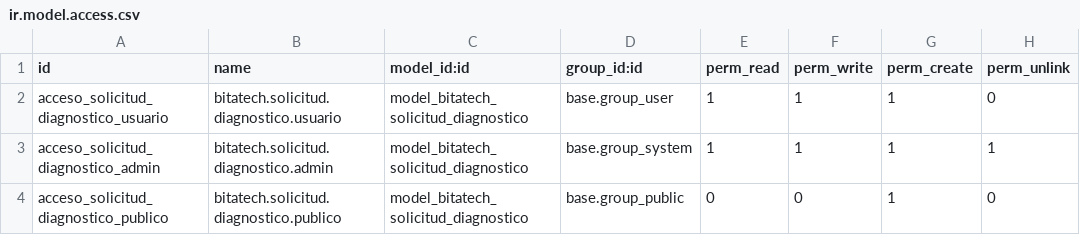
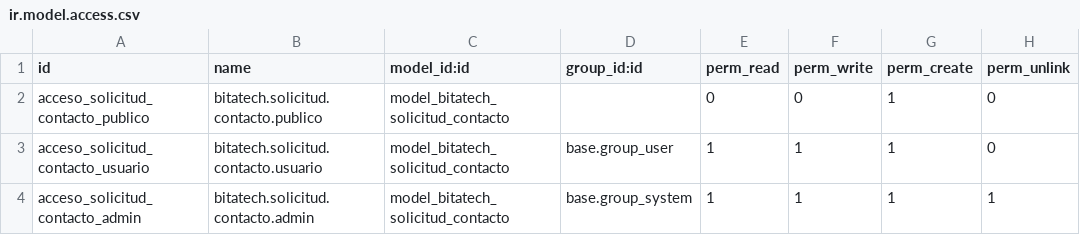
Before and after one commit to Carlosmlb22/Bitatech, a CSV file: bitatech_sitio_web/security/ir.model.access.csv, drawn as a sheet.

```diff
--- a/bitatech_sitio_web/security/ir.model.access.csv
+++ b/bitatech_sitio_web/security/ir.model.access.csv
@@ -1,4 +1,4 @@
 id,name,model_id:id,group_id:id,perm_read,perm_write,perm_create,perm_unlink
-acceso_solicitud_diagnostico_usuario,bitatech.solicitud.diagnostico.usuario,model_bitatech_solicitud_diagnostico,base.group_user,1,1,1,0
-acceso_solicitud_diagnostico_admin,bitatech.solicitud.diagnostico.admin,model_bitatech_solicitud_diagnostico,base.group_system,1,1,1,1
-acceso_solicitud_diagnostico_publico,bitatech.solicitud.diagnostico.publico,model_bitatech_solicitud_diagnostico,base.group_public,0,0,1,0
+acceso_solicitud_contacto_publico,bitatech.solicitud.contacto.publico,model_bitatech_solicitud_contacto,,0,0,1,0
+acceso_solicitud_contacto_usuario,bitatech.solicitud.contacto.usuario,model_bitatech_solicitud_contacto,base.group_user,1,1,1,0
+acceso_solicitud_contacto_admin,bitatech.solicitud.contacto.admin,model_bitatech_solicitud_contacto,base.group_system,1,1,1,1
```
Also changed, not shown: 32 other files.
